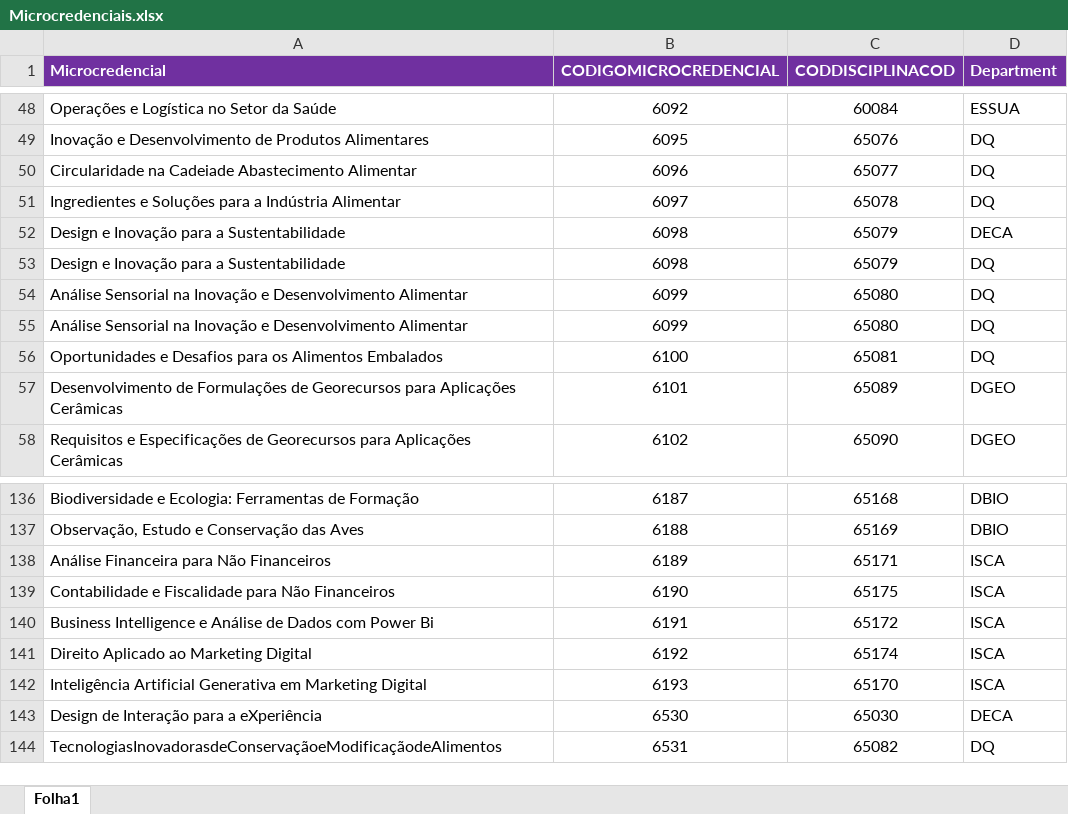
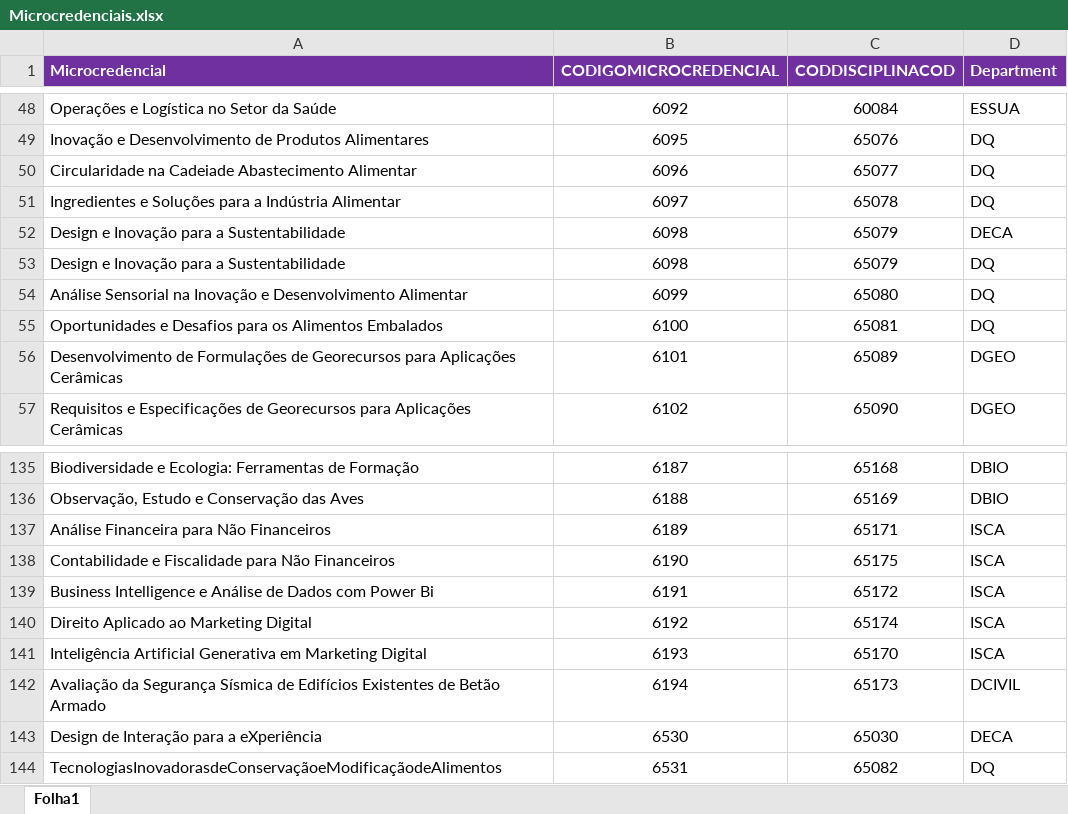
Before and after one commit to Toja-Ferreira/UACurriculumData, an Excel workbook: data/Microcredenciais.xlsx, sheet Folha1, drawn as a sheet; only a part is shown, gaps mark what is left out; values as stored, in another font and other column widths than the file's, no borders; removed rows and columns are numbered as before the commit, all else as after; the diff names each change by its address in the sheet, - before the commit and + after, or states it on an @@ line.

```diff
--- a/data/Microcredenciais.xlsx (sheet Folha1)
+++ b/data/Microcredenciais.xlsx (sheet Folha1)
-row 55: Análise Sensorial na Inovação e Desenvolvimento Alimentar | 6099 | 65080 | DQ
+row 142: Avaliação da Segurança Sísmica de Edifícios Existentes de Betão Armado | 6194 | 65173 | DCIVIL
```
Also changed, not shown: UC_all.xlsx.
